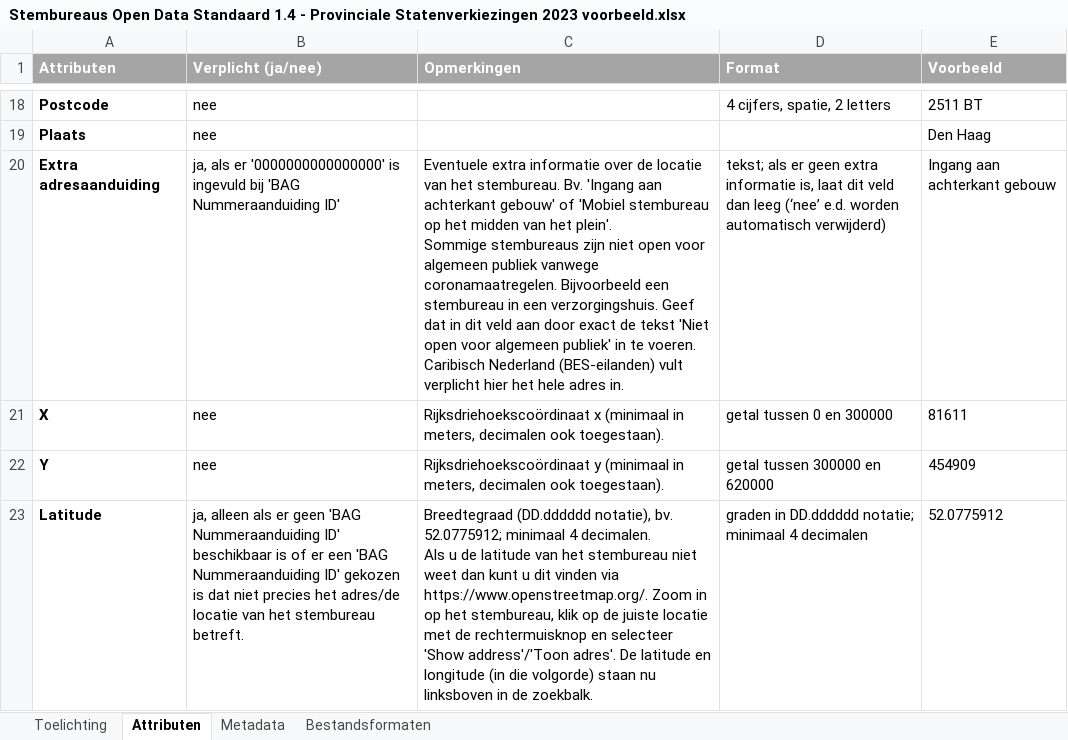
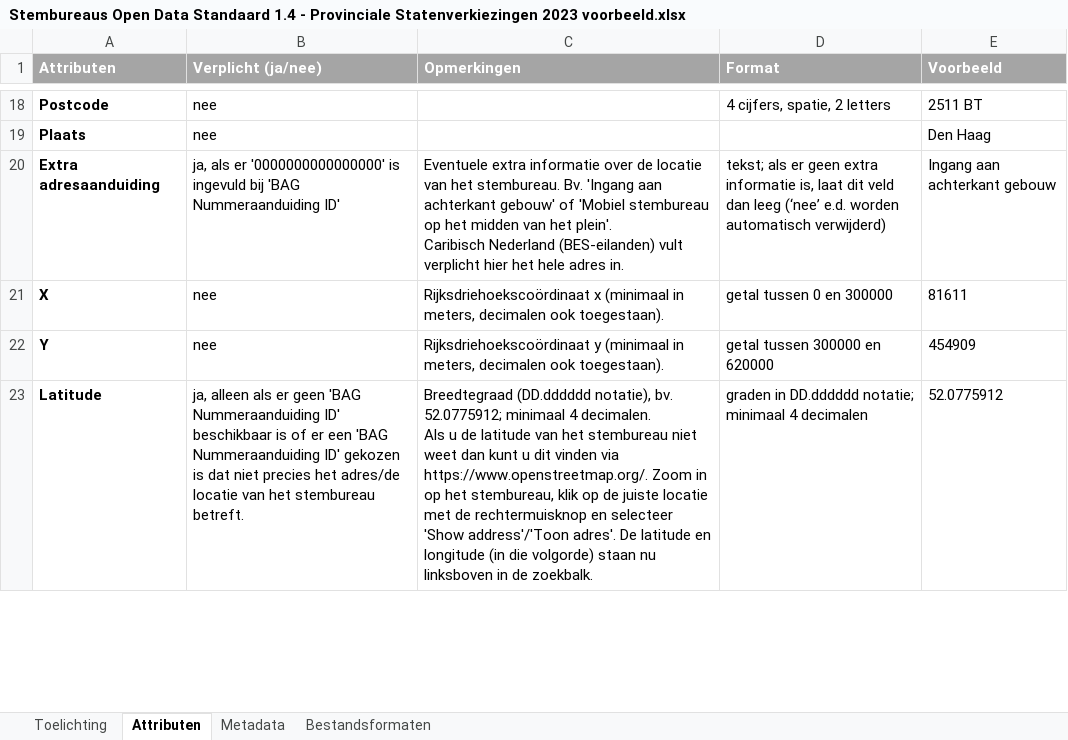
Before and after one commit to openstate/stembureaus, an Excel workbook: files/Stembureaus Open Data Standaard 1.4 - Provinciale Statenverkiezingen 2023 voorbeeld.xlsx, sheet Attributen, drawn as a sheet; only a part is shown, gaps mark what is left out; values as stored, in another font and other column widths than the file's, no borders; ↵ is a line break in a cell; the diff names each change by its address in the sheet, - before the commit and + after, or states it on an @@ line.

```diff
--- a/files/Stembureaus Open Data Standaard 1.4 - Provinciale Statenverkiezingen 2023 voorbeeld.xlsx (sheet Attributen)
+++ b/files/Stembureaus Open Data Standaard 1.4 - Provinciale Statenverkiezingen 2023 voorbeeld.xlsx (sheet Attributen)
-C20 (Opmerkingen): …het plein'. ↵ Sommige stembureaus zijn niet open voor algemeen publiek vanwege coronamaatregelen. Bijvoorbeeld een stembureau in een verzorgingshuis. Geef dat in dit veld aan door exact de tekst 'Niet open voor algemeen publiek' in te voeren. ↵ Caribisch Nederland…
+C20 (Opmerkingen): …het plein'. ↵ Caribisch Nederland…
```
Also changed, not shown: sheet Toelichting, files/waarismijnstemlokaal.nl_invulformulier.xlsx.
